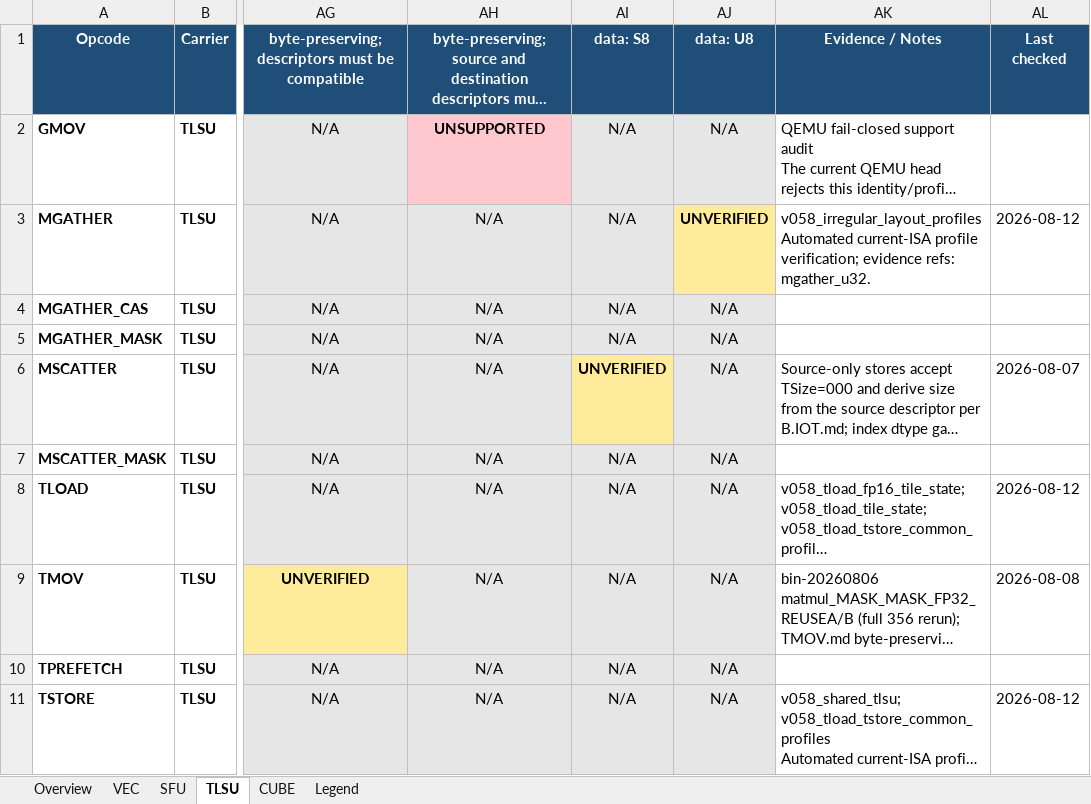
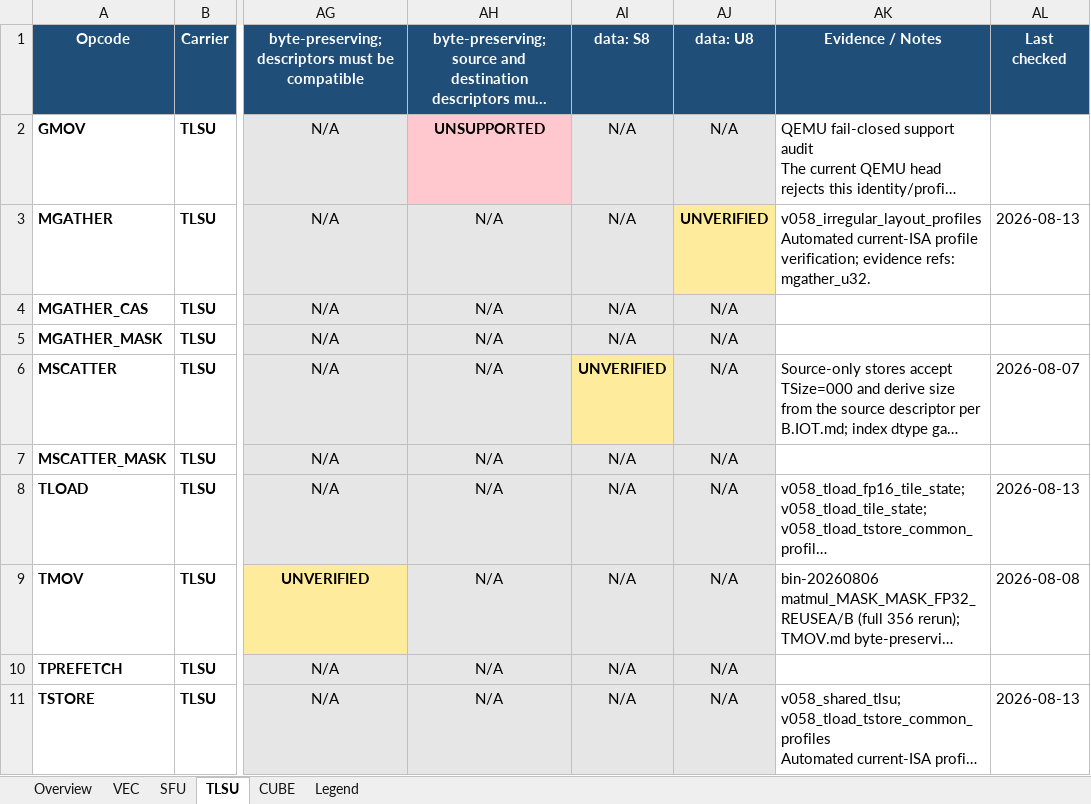
Before and after one commit to jiale-wangOwO/qemu, an Excel workbook: docs/linxisa/qemu_tile_profile_support.xlsx, sheet TLSU, drawn as a sheet; only a part is shown, gaps mark what is left out; long unchanged cells end in …; values as stored, in another font and other column widths than the file's, no borders; the diff names each change by its address in the sheet, - before the commit and + after, or states it on an @@ line.

```diff
--- a/docs/linxisa/qemu_tile_profile_support.xlsx (sheet TLSU)
+++ b/docs/linxisa/qemu_tile_profile_support.xlsx (sheet TLSU)
-AL3: 2026-08-12
+AL3: 2026-08-13
-AL8: 2026-08-12
+AL8: 2026-08-13
-AL11: 2026-08-12
+AL11: 2026-08-13
```
Also changed, not shown: sheet VEC, sheet SFU, sheet CUBE, sheet Overview.
